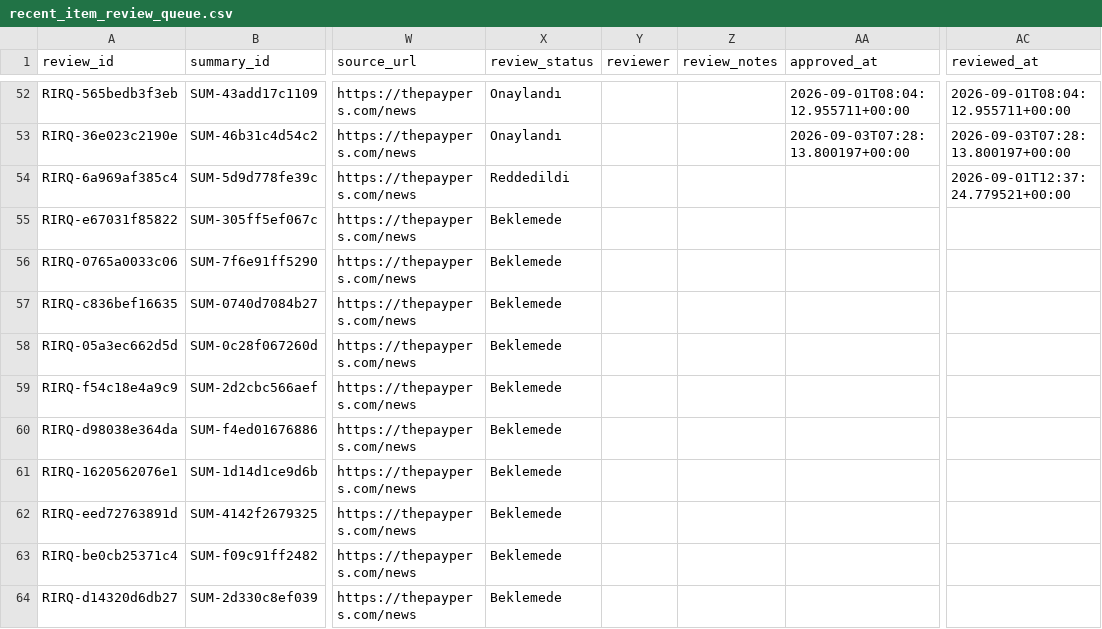
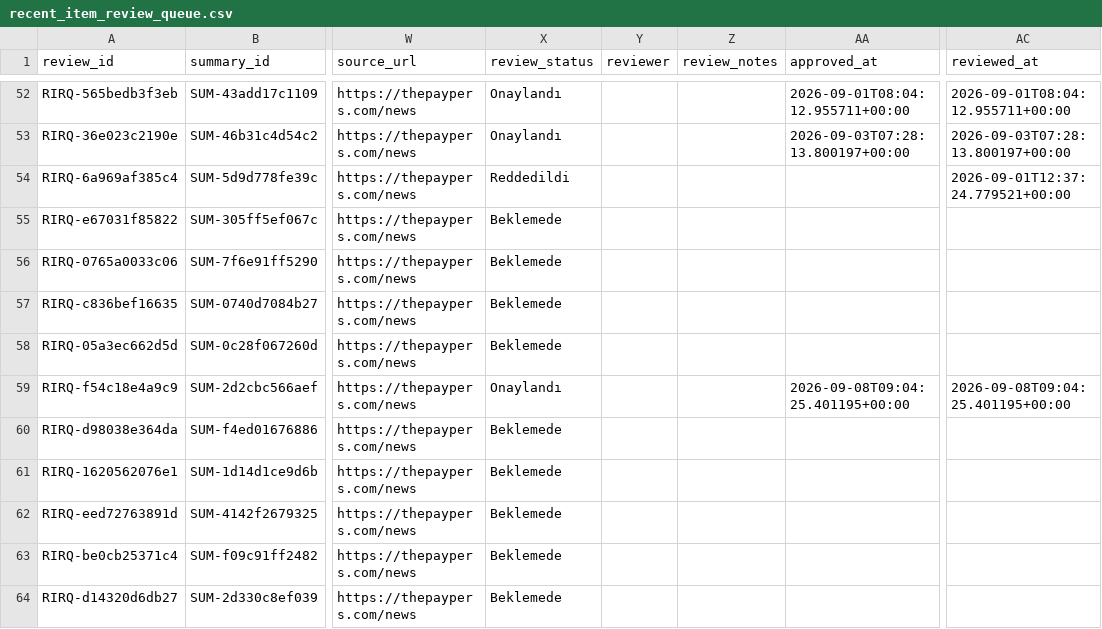
Before and after one commit to ekowiggins-dotcom/ardakobibenchmark, a CSV file: data/recent_item_review_queue.csv, drawn as a sheet; only a part is shown, gaps mark what is left out; the diff names each change by its address in the sheet, - before the commit and + after, or states it on an @@ line.

```diff
--- a/data/recent_item_review_queue.csv
+++ b/data/recent_item_review_queue.csv
-X59 (review_status): Beklemede
+X59 (review_status): Onaylandı
-AA59 (approved_at): (empty)
+AA59 (approved_at): 2026-09-08T09:04:25.401195+00:00
-AC59 (reviewed_at): (empty)
+AC59 (reviewed_at): 2026-09-08T09:04:25.401195+00:00
```
Also changed, not shown: data/weekly_developments.csv, 1 other file.
